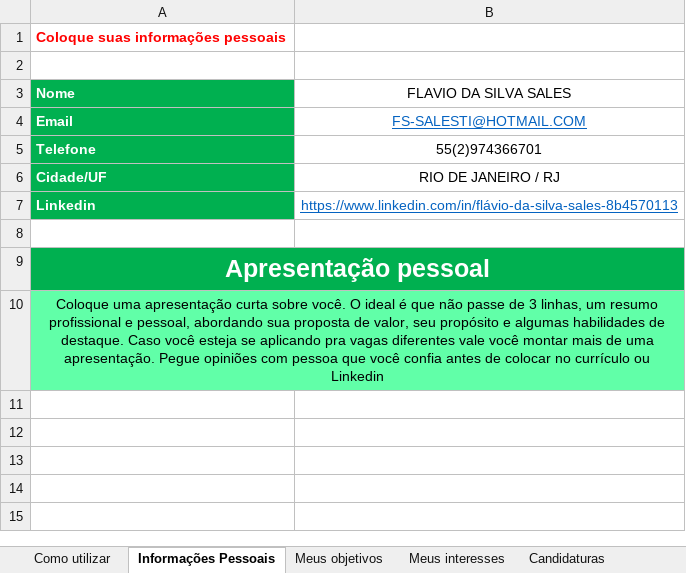
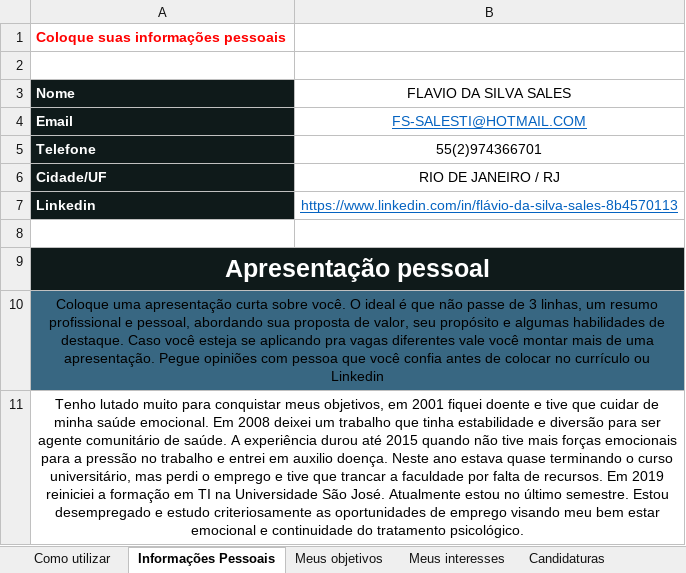
Before and after one commit to Flavio-Standard4-UniSJ/digital-house-web, an Excel workbook: desafio-crud/Job_Hunting_Flavio.xlsx, sheet Informações Pessoais, drawn as a sheet; values as stored, in another font and other column widths than the file's, no borders; charts and pictures not drawn; the diff names each change by its address in the sheet, - before the commit and + after, or states it on an @@ line.

```diff
--- a/desafio-crud/Job_Hunting_Flavio.xlsx (sheet Informações Pessoais)
+++ b/desafio-crud/Job_Hunting_Flavio.xlsx (sheet Informações Pessoais)
-A3:A7 fill: #00B050
+A3:A7 fill: #0F1A1A
-A9 fill: #00B050
+A9 fill: #0F1A1A
-B9 fill: none
+B9 fill: #0F1A1A
-A10 fill: #61FFA8
+A10 fill: #386782
-B10 fill: none
+B10 fill: #386782
+row 11: Tenho lutado muito para conquistar meus objetivos, em 2001 fiquei doente e tive que cuidar de minha saúde emocional. Em 2008 deixei um trabalho que tinha estabilidade e diversão para ser agente comunitário de saúde. A experiência durou até 2015 quando não tive mais forças emocionais para a pressão no trabalho e entrei em auxilio doença. Neste ano estava quase terminando o curso universitário, mas perdi o emprego e tive que trancar a faculdade por falta de recursos. Em 2019 reiniciei a formação em TI na Universidade São José. Atualmente estou no último semestre. Estou desempregado e estudo criteriosamente as oportunidades de emprego visando meu bem estar emocional e continuidade do tratamento psicológico.
```
Also changed, not shown: sheet Candidaturas, sheet Remuneração, sheet Meus interesses, sheet Meus objetivos, sheet Networking, other sheet tabs, charts or pictures.
